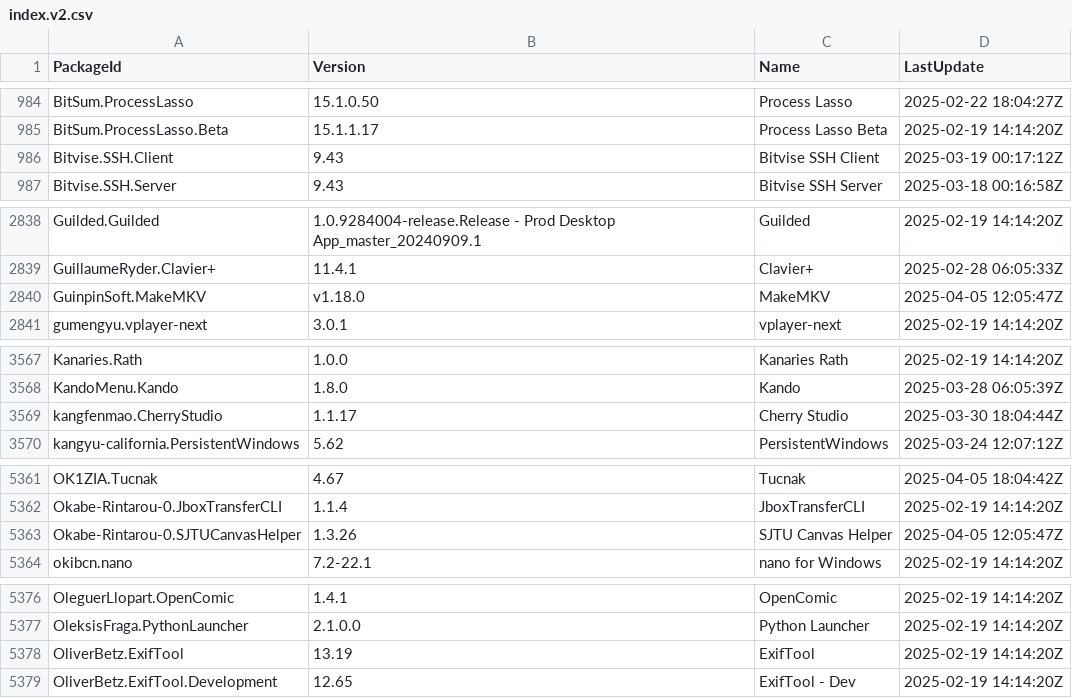
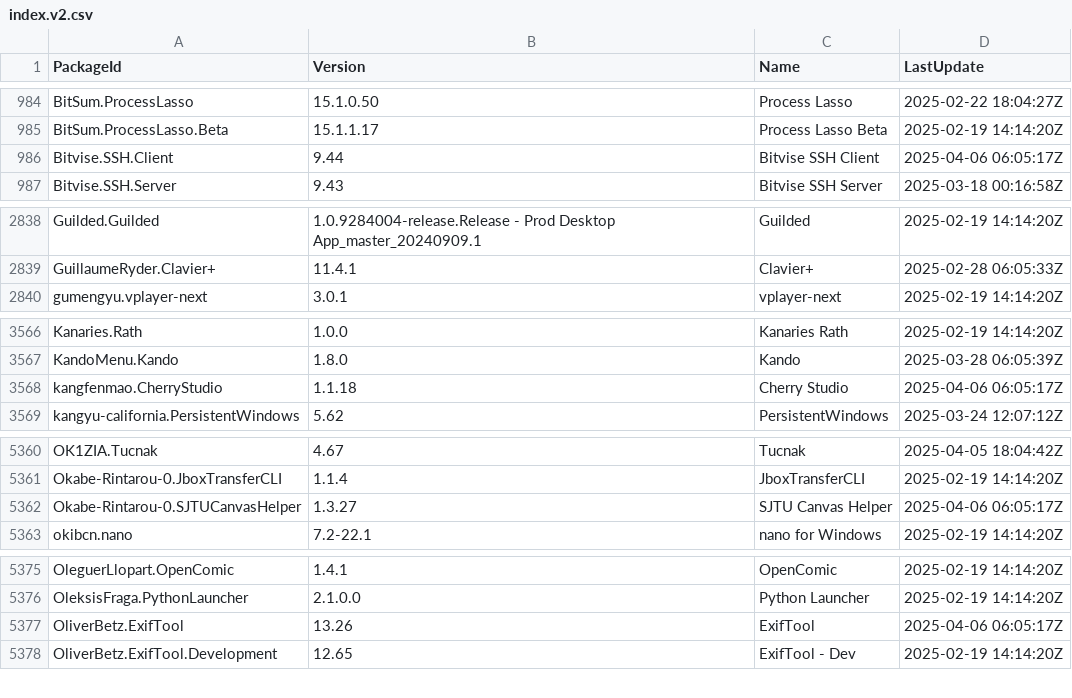
Before and after one commit to svrooij/winget-pkgs-index, a CSV file: index.v2.csv, drawn as a sheet; only a part is shown, gaps mark what is left out; the diff covers the shown part only.

```diff
--- a/index.v2.csv
+++ b/index.v2.csv
@@ -985,3 +985,3 @@
 "BitSum.ProcessLasso.Beta","15.1.1.17","Process Lasso Beta","2025-02-19 14:14:20Z"
-"Bitvise.SSH.Client","9.43","Bitvise SSH Client","2025-03-19 00:17:12Z"
+"Bitvise.SSH.Client","9.44","Bitvise SSH Client","2025-04-06 06:05:17Z"
 "Bitvise.SSH.Server","9.43","Bitvise SSH Server","2025-03-18 00:16:58Z"
@@ -2839,3 +2839,2 @@
 "GuillaumeRyder.Clavier+","11.4.1","Clavier+","2025-02-28 06:05:33Z"
-"GuinpinSoft.MakeMKV","v1.18.0","MakeMKV","2025-04-05 12:05:47Z"
 "gumengyu.vplayer-next","3.0.1","vplayer-next","2025-02-19 14:14:20Z"
@@ -3568,3 +3567,3 @@
 "KandoMenu.Kando","1.8.0","Kando","2025-03-28 06:05:39Z"
-"kangfenmao.CherryStudio","1.1.17","Cherry Studio","2025-03-30 18:04:44Z"
+"kangfenmao.CherryStudio","1.1.18","Cherry Studio","2025-04-06 06:05:17Z"
 "kangyu-california.PersistentWindows","5.62","PersistentWindows","2025-03-24 12:07:12Z"
@@ -5362,3 +5361,3 @@
 "Okabe-Rintarou-0.JboxTransferCLI","1.1.4","JboxTransferCLI","2025-02-19 14:14:20Z"
-"Okabe-Rintarou-0.SJTUCanvasHelper","1.3.26","SJTU Canvas Helper","2025-04-05 12:05:47Z"
+"Okabe-Rintarou-0.SJTUCanvasHelper","1.3.27","SJTU Canvas Helper","2025-04-06 06:05:17Z"
 "okibcn.nano","7.2-22.1","nano for Windows","2025-02-19 14:14:20Z"
@@ -5377,3 +5376,3 @@
 "OleksisFraga.PythonLauncher","2.1.0.0","Python Launcher","2025-02-19 14:14:20Z"
-"OliverBetz.ExifTool","13.19","ExifTool","2025-02-19 14:14:20Z"
+"OliverBetz.ExifTool","13.26","ExifTool","2025-04-06 06:05:17Z"
 "OliverBetz.ExifTool.Development","12.65","ExifTool - Dev","2025-02-19 14:14:20Z"
```
Also changed, not shown: 10 edited cells elsewhere in this file, index.csv, 2 other files.
